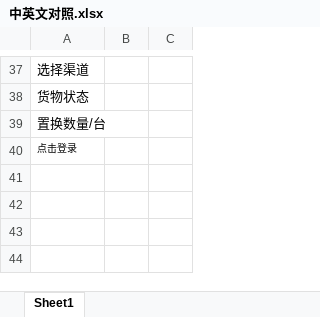
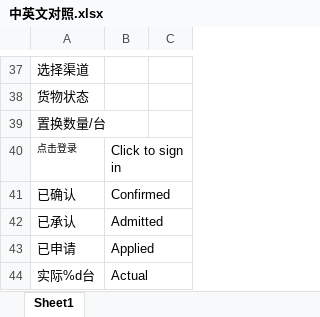
Before and after one commit to JuXue54/blockchain, an Excel workbook: 中英文对照.xlsx, sheet Sheet1, drawn as a sheet; only a part is shown, gaps mark what is left out; values as stored, in another font and other column widths than the file's, no borders; the diff names each change by its address in the sheet, - before the commit and + after, or states it on an @@ line.

```diff
--- a/中英文对照.xlsx (sheet Sheet1)
+++ b/中英文对照.xlsx (sheet Sheet1)
-B40: (empty)
+B40: Click to sign in
+row 41: 已确认 | Confirmed
+row 42: 已承认 | Admitted
+row 43: 已申请 | Applied
+row 44: 实际%d台 | Actual
```
Also changed, not shown: 3 other files.
